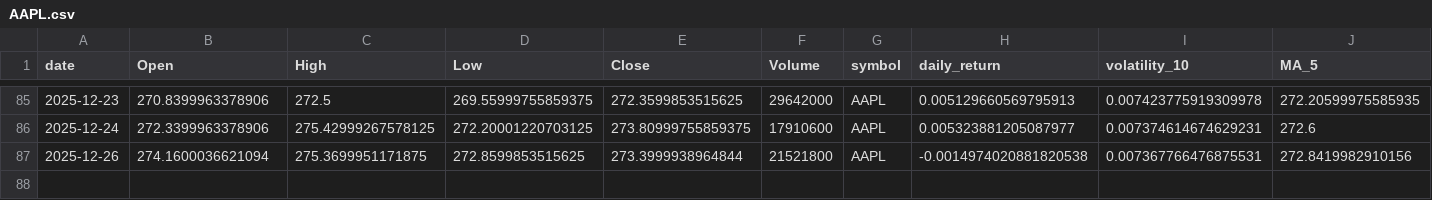
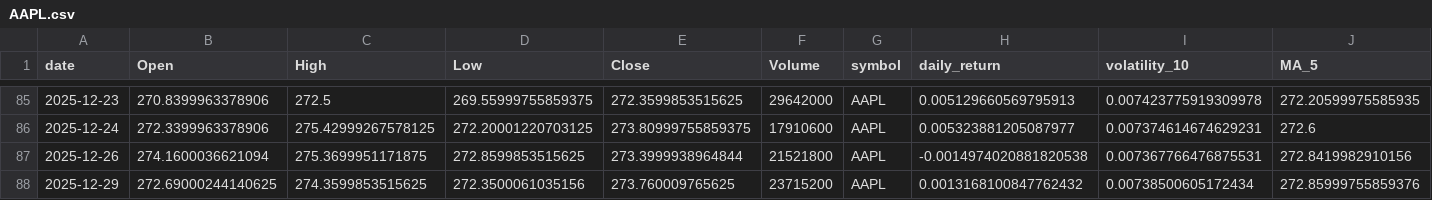
Before and after one commit to adam-hassen/stock-auto-update, a CSV file: data/AAPL.csv, drawn as a sheet; only a part is shown, gaps mark what is left out; rows hold the shown columns only; the diff names each change by its address in the sheet, - before the commit and + after, or states it on an @@ line.

```diff
--- a/data/AAPL.csv
+++ b/data/AAPL.csv
+row 88: 2025-12-29 | 272.69000244140625 | 274.3599853515625 | 272.3500061035156 | 273.760009765625 | 23715200 | AAPL | 0.0013168100847762432 | 0.00738500605172434 | 272.85999755859376
```
Also changed, not shown: data/ALL_FEATURES.csv, data/ANOMALIES_DETECTEES.csv, 9 other files.
